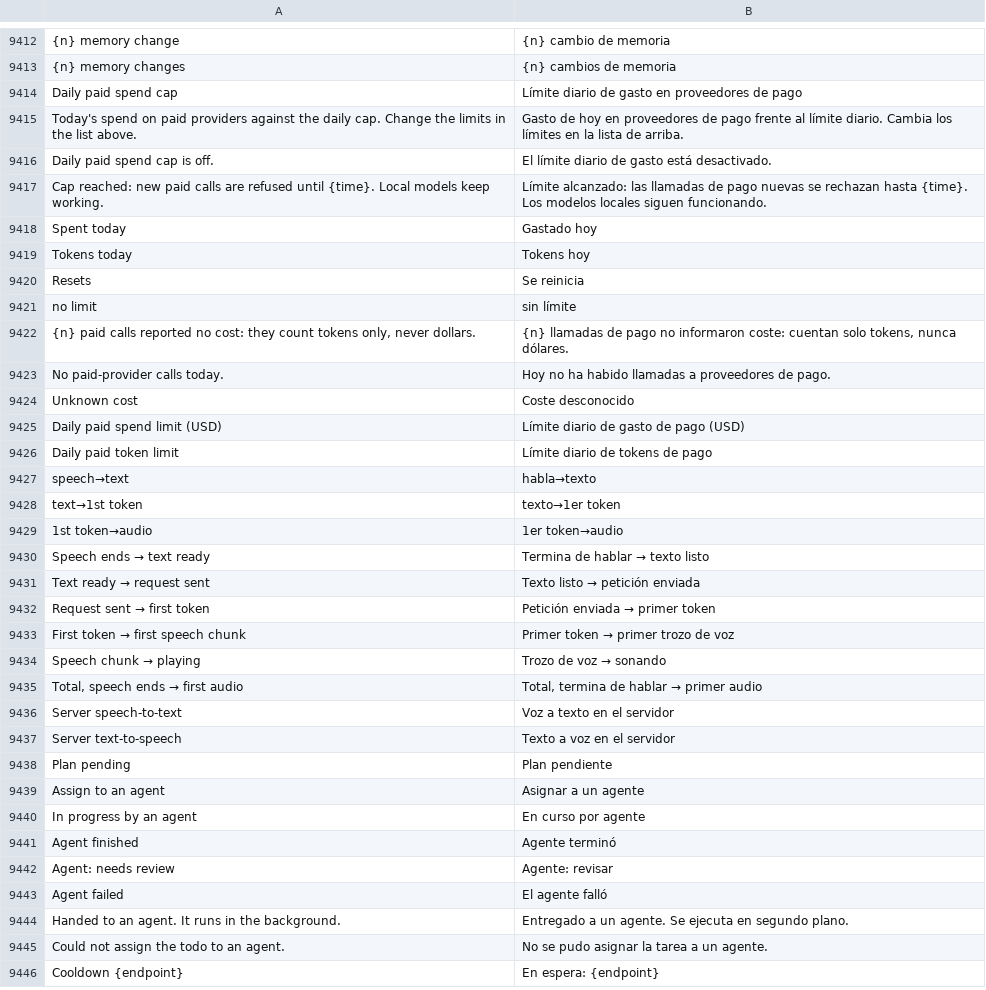
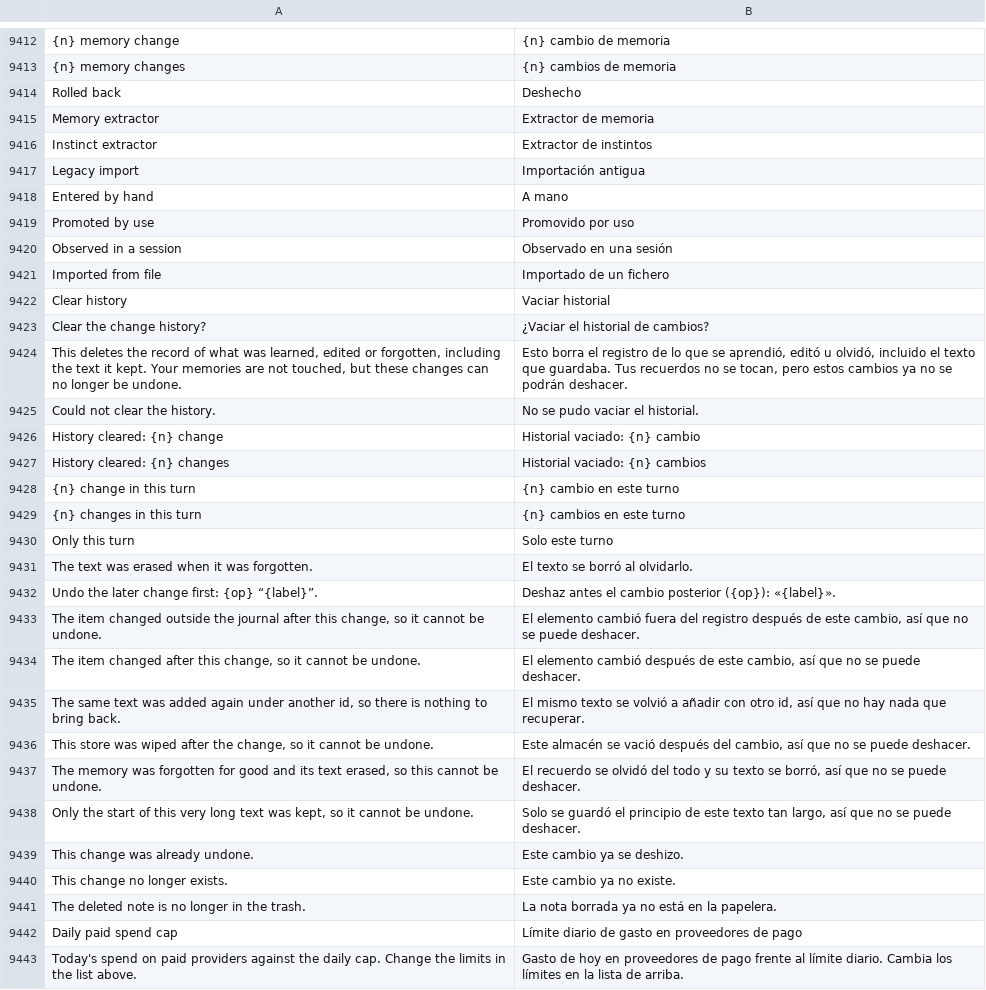
Before and after one commit to Luissalet/Faustus, a TSV file: docs/ui/i18n/es.tsv, drawn as a sheet; only a part is shown, gaps mark what is left out; the shorter side is filled out with more unchanged rows; the diff names each change by its address in the sheet, - before the commit and + after, or states it on an @@ line.

Commit message:
Make the memory change journal follow what was erased, and word its undo refusals
Wiping the memory store drops the journal rows of that store and records the
wipe, a definitive forget blanks the text of the item's rows, and a new
clear-history action deletes the caller's rows, so undo can no longer bring
erased data back. Retention is deterministic (at startup and once a day),
stored text is capped per field, undoing a delete refuses to duplicate text
that was added again, and a refused undo carries a code plus the later change
to undo first. The Changes tab groups rows per turn, words refusals, sources
and dates in the interface language, and the memory_changes MCP tool is
catalogued as read for list and destructive write for undo.

```diff
--- a/docs/ui/i18n/es.tsv
+++ b/docs/ui/i18n/es.tsv
+row 9414: Rolled back | Deshecho
+row 9415: Memory extractor | Extractor de memoria
+row 9416: Instinct extractor | Extractor de instintos
+row 9417: Legacy import | Importación antigua
+row 9418: Entered by hand | A mano
+row 9419: Promoted by use | Promovido por uso
+row 9420: Observed in a session | Observado en una sesión
+row 9421: Imported from file | Importado de un fichero
+row 9422: Clear history | Vaciar historial
+row 9423: Clear the change history? | ¿Vaciar el historial de cambios?
+row 9424: This deletes the record of what was learned, edited or forgotten, including the text it kept. Your memories are not touched, but these changes can no longer be undone. | Esto borra el registro de lo que se aprendió, editó u olvidó, incluido el texto que guardaba. Tus recuerdos no se tocan, pero estos cambios ya no se podrán deshacer.
+row 9425: Could not clear the history. | No se pudo vaciar el historial.
+row 9426: History cleared: {n} change | Historial vaciado: {n} cambio
+row 9427: History cleared: {n} changes | Historial vaciado: {n} cambios
+row 9428: {n} change in this turn | {n} cambio en este turno
+row 9429: {n} changes in this turn | {n} cambios en este turno
+row 9430: Only this turn | Solo este turno
+row 9431: The text was erased when it was forgotten. | El texto se borró al olvidarlo.
+row 9432: Undo the later change first: {op} “{label}”. | Deshaz antes el cambio posterior ({op}): «{label}».
+row 9433: The item changed outside the journal after this change, so it cannot be undone. | El elemento cambió fuera del registro después de este cambio, así que no se puede deshacer.
+row 9434: The item changed after this change, so it cannot be undone. | El elemento cambió después de este cambio, así que no se puede deshacer.
+row 9435: The same text was added again under another id, so there is nothing to bring back. | El mismo texto se volvió a añadir con otro id, así que no hay nada que recuperar.
+row 9436: This store was wiped after the change, so it cannot be undone. | Este almacén se vació después del cambio, así que no se puede deshacer.
+row 9437: The memory was forgotten for good and its text erased, so this cannot be undone. | El recuerdo se olvidó del todo y su texto se borró, así que no se puede deshacer.
+row 9438: Only the start of this very long text was kept, so it cannot be undone. | Solo se guardó el principio de este texto tan largo, así que no se puede deshacer.
+row 9439: This change was already undone. | Este cambio ya se deshizo.
+row 9440: This change no longer exists. | Este cambio ya no existe.
+row 9441: The deleted note is no longer in the trash. | La nota borrada ya no está en la papelera.
```
Also changed, not shown: 25 other files.
